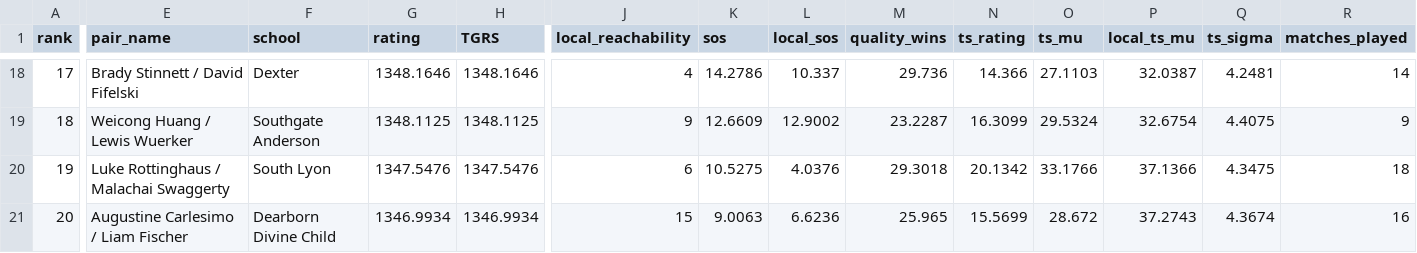
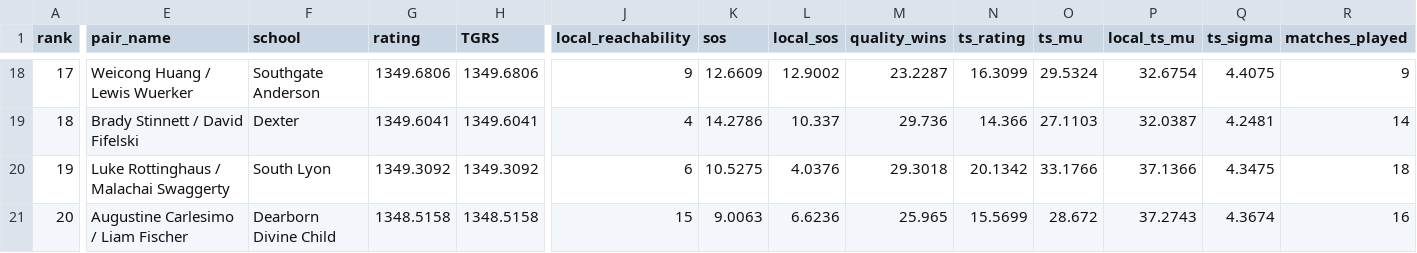
Before and after one commit to jojojoshshsh/MHSAA_tennis_ranker, a CSV file: docs/csv/doubles_boys_division_2_flight_2.csv, drawn as a sheet; only a part is shown, gaps mark what is left out; the diff covers the shown part only; the diff names each change by its address in the sheet, - before the commit and + after, or states it on an @@ line.

```diff
--- a/docs/csv/doubles_boys_division_2_flight_2.csv
+++ b/docs/csv/doubles_boys_division_2_flight_2.csv
-E18 (pair_name): Brady Stinnett / David Fifelski
+E18 (pair_name): Weicong Huang / Lewis Wuerker
-F18 (school): Dexter
+F18 (school): Southgate Anderson
-G18 (rating): 1348.1646
+G18 (rating): 1349.6806
-H18 (TGRS): 1348.1646
+H18 (TGRS): 1349.6806
-J18 (local_reachability): 4
+J18 (local_reachability): 9
-K18 (sos): 14.2786
+K18 (sos): 12.6609
-L18 (local_sos): 10.337
+L18 (local_sos): 12.9002
-M18 (quality_wins): 29.736
+M18 (quality_wins): 23.2287
-N18 (ts_rating): 14.366
+N18 (ts_rating): 16.3099
-O18 (ts_mu): 27.1103
+O18 (ts_mu): 29.5324
-P18 (local_ts_mu): 32.0387
+P18 (local_ts_mu): 32.6754
-Q18 (ts_sigma): 4.2481
+Q18 (ts_sigma): 4.4075
-R18 (matches_played): 14
+R18 (matches_played): 9
-E19 (pair_name): Weicong Huang / Lewis Wuerker
+E19 (pair_name): Brady Stinnett / David Fifelski
-F19 (school): Southgate Anderson
+F19 (school): Dexter
-G19 (rating): 1348.1125
+G19 (rating): 1349.6041
-H19 (TGRS): 1348.1125
+H19 (TGRS): 1349.6041
-J19 (local_reachability): 9
+J19 (local_reachability): 4
-K19 (sos): 12.6609
+K19 (sos): 14.2786
-L19 (local_sos): 12.9002
+L19 (local_sos): 10.337
-M19 (quality_wins): 23.2287
+M19 (quality_wins): 29.736
-N19 (ts_rating): 16.3099
+N19 (ts_rating): 14.366
-O19 (ts_mu): 29.5324
+O19 (ts_mu): 27.1103
-P19 (local_ts_mu): 32.6754
+P19 (local_ts_mu): 32.0387
-Q19 (ts_sigma): 4.4075
+Q19 (ts_sigma): 4.2481
-R19 (matches_played): 9
+R19 (matches_played): 14
-G20 (rating): 1347.5476
+G20 (rating): 1349.3092
-H20 (TGRS): 1347.5476
+H20 (TGRS): 1349.3092
-G21 (rating): 1346.9934
+G21 (rating): 1348.5158
-H21 (TGRS): 1346.9934
+H21 (TGRS): 1348.5158
```
Also changed, not shown: 142 edited cells elsewhere in this file, docs/csv/doubles_boys_division_2_flight_3.csv, docs/csv/doubles_boys_division_3_flight_2.csv, 22 other files.
